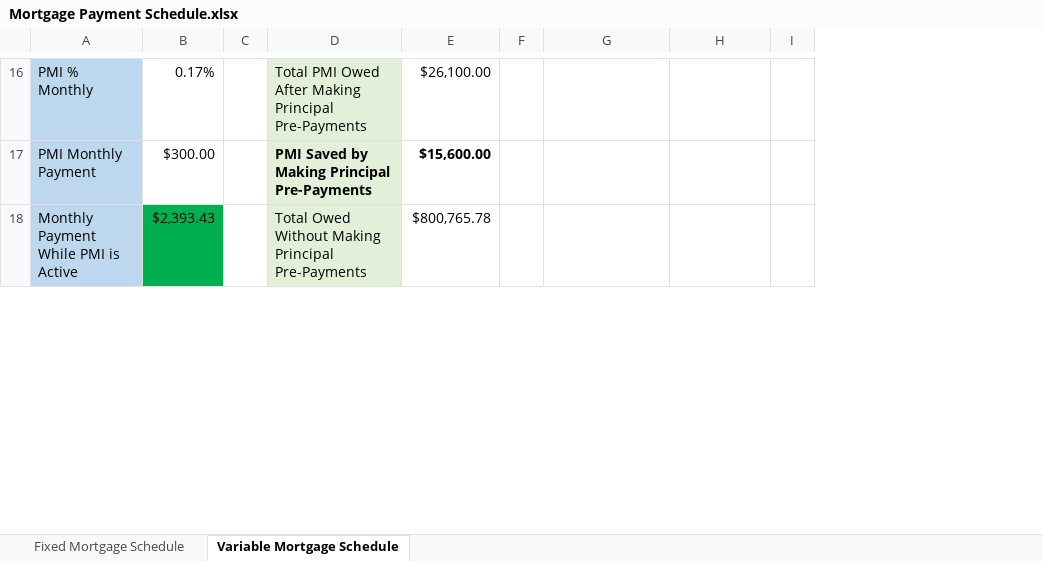
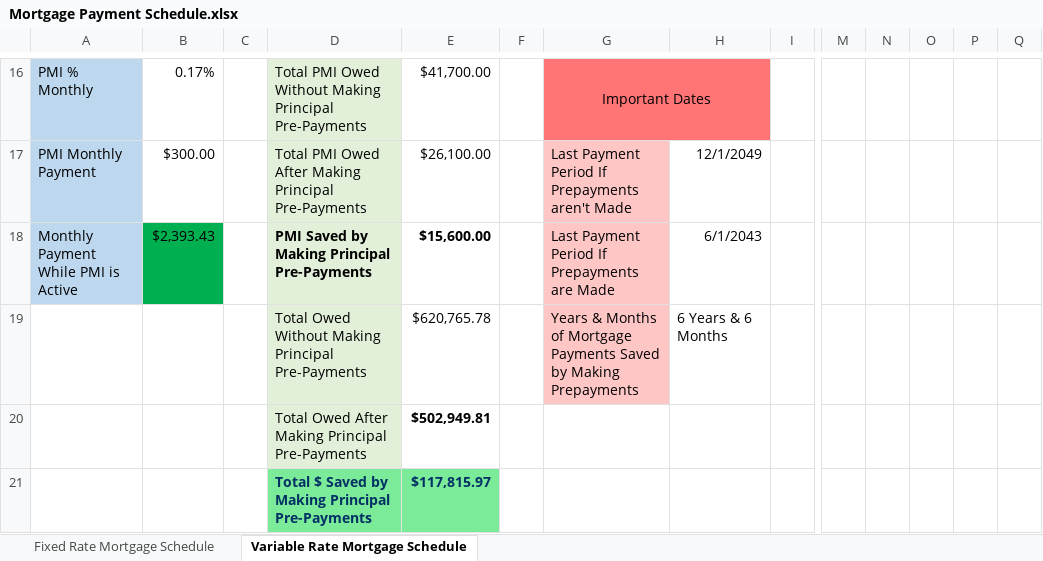
Before and after one commit to lfrobert/Mortgage-Payment-Schedule, an Excel workbook: Mortgage Payment Schedule.xlsx, sheet Variable Rate Mortgage Schedule, drawn as a sheet; only a part is shown, gaps mark what is left out; values as stored, in another font and other column widths than the file's, no borders; charts and pictures and conditional formats not drawn; rows hold the shown columns only; the diff covers the shown part only; the diff names each change by its address in the sheet, - before the commit and + after, or states it on an @@ line.

```diff
--- a/Mortgage Payment Schedule.xlsx (sheet Variable Rate Mortgage Schedule)
+++ b/Mortgage Payment Schedule.xlsx (sheet Variable Rate Mortgage Schedule)
-sheet tab: Fixed Mortgage Schedule
+sheet tab: Fixed Rate Mortgage Schedule
-sheet tab: Variable Mortgage Schedule
+sheet tab: Variable Rate Mortgage Schedule
+column M, empty
+column N, empty
+column O, empty
+column P, empty
+column Q, empty
-D16: …PMI Owed After Making Principal…
+D16: …PMI Owed Without Making Principal…
-E16: $26,100.00
+E16: $41,700.00
-G16: (empty)
+G16: Important Dates
-G16:H16 fill: none
+G16:H16 fill: #FF7474
+G16:H16 merged
-D17: PMI Saved by Making Principal…
+D17: Total PMI Owed After Making Principal…
-D17:E17 bold: on
+D17:E17 bold: off
-E17: $15,600.00
+E17: $26,100.00
-G17: (empty)
+G17: Last Payment Period If Prepayments aren't Made
-G17:G18 fill: none
+G17:G18 fill: #FFC6C6
-H17: (empty)
+H17: 12/1/2049
-D18: Total Owed Without Making Principal Pre-Payments
+D18: PMI Saved by Making Principal Pre-Payments
-D18:E18 bold: off
+D18:E18 bold: on
-E18: $800,765.78
+E18: $15,600.00
-G18: (empty)
+G18: Last Payment Period If Prepayments are Made
-H18: (empty)
+H18: 6/1/2043
+row 19:  |  |  | Total Owed Without Making Principal Pre-Payments | $620,765.78 |  | Years & Months of Mortgage Payments Saved by Making Prepayments | 6 Years & 6 Months
+row 20:  |  |  | Total Owed After Making Principal Pre-Payments | $502,949.81
+row 21:  |  |  | Total $ Saved by Making Principal Pre-Payments | $117,815.97
```
Also changed, not shown: other rows of this sheet, sheet Fixed Rate Mortgage Schedule, formulas that keep their value, charts or pictures, 30 other files.
